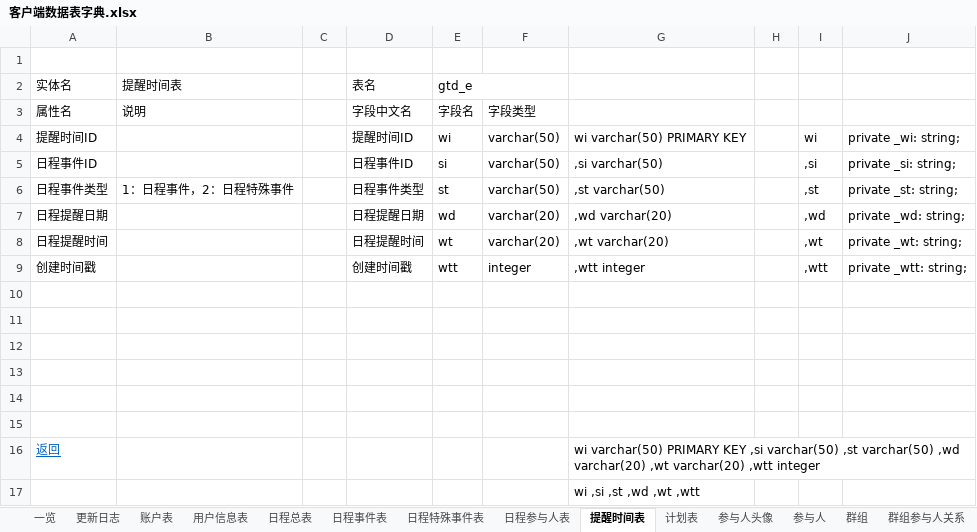
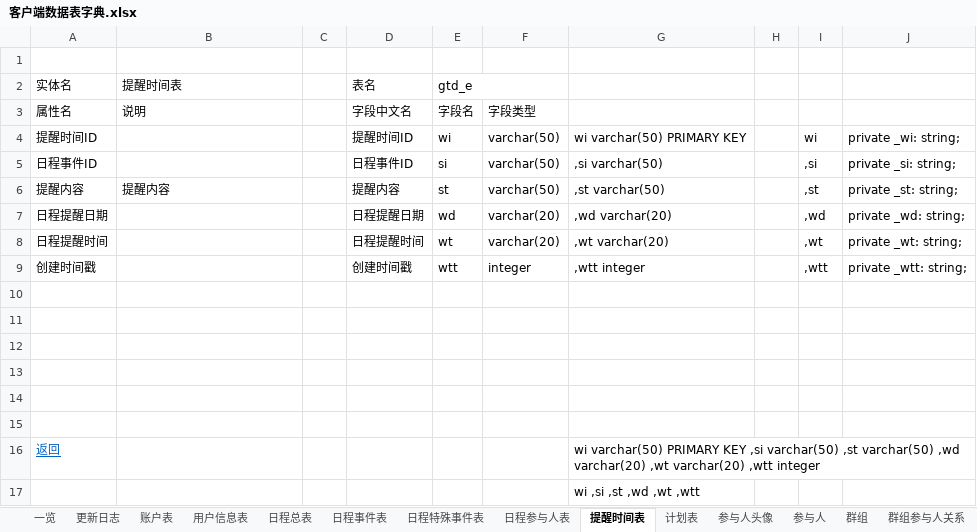
Before and after one commit to XJ-GTD/GTD2, an Excel workbook: A-开发相关文档素材/6.二期文档/客户端数据表字典.xlsx, sheet 提醒时间表, drawn as a sheet; values as stored, in another font and other column widths than the file's, no borders; the diff names each change by its address in the sheet, - before the commit and + after, or states it on an @@ line.

```diff
--- a/A-开发相关文档素材/6.二期文档/客户端数据表字典.xlsx (sheet 提醒时间表)
+++ b/A-开发相关文档素材/6.二期文档/客户端数据表字典.xlsx (sheet 提醒时间表)
-A6 (属性名): 日程事件类型
+A6 (属性名): 提醒内容
-B6 (说明): 1：日程事件，2：日程特殊事件
+B6 (说明): 提醒内容
-D6 (字段中文名): 日程事件类型
+D6 (字段中文名): 提醒内容
```
Also changed, not shown: 10 other files.
